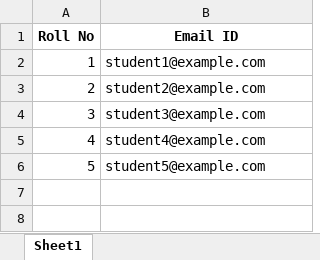
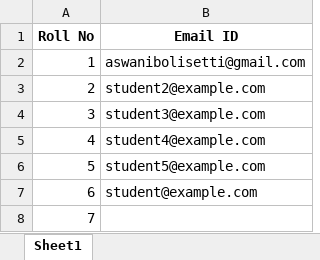
Before and after one commit to AswaniBolisetti/StudentServicePortal, an Excel workbook: controllers/2.xlsx, sheet Sheet1, drawn as a sheet; values as stored, in another font and other column widths than the file's, no borders; the diff names each change by its address in the sheet, - before the commit and + after, or states it on an @@ line.

Commit message:
for now, download excel reg students remain

```diff
--- a/controllers/2.xlsx (sheet Sheet1)
+++ b/controllers/2.xlsx (sheet Sheet1)
-B2 (Email ID): student1@example.com
+B2 (Email ID): aswanibolisetti@gmail.com
+row 7: 6 | student@example.com
+row 8: 7
```
Also changed, not shown: 15 other files.
